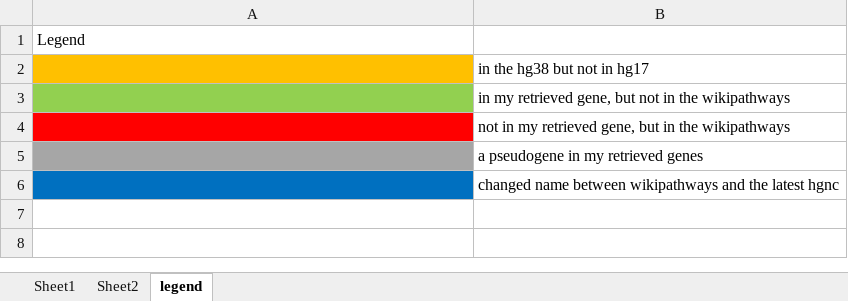
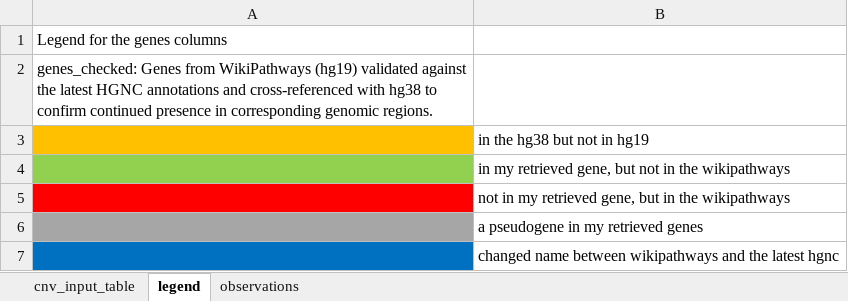
Before and after one commit to CNVPathwayAtlas/cnv-data, an Excel workbook: data/input/cnv_data.xlsx, sheet legend, drawn as a sheet; values as stored, in another font and other column widths than the file's, no borders; addresses are those after the commit; the diff names each change by its address in the sheet, - before the commit and + after, or states it on an @@ line.

Commit message:
Change columns name and add observation sheet with pathway issues

```diff
--- a/data/input/cnv_data.xlsx (sheet legend)
+++ b/data/input/cnv_data.xlsx (sheet legend)
-sheet tab: Sheet1
+sheet tab: cnv_input_table
-sheet tab: Sheet2
+sheet tab: observations
-A1: Legend
+A1: Legend for the genes columns
+row 2: genes_checked: Genes from WikiPathways (hg19) validated against the latest HGNC annotations and cross-referenced with hg38 to confirm continued presence in corresponding genomic regions.
-B3: in the hg38 but not in hg17
+B3: in the hg38 but not in hg19
```
Also changed, not shown: sheet cnv_input_table.
